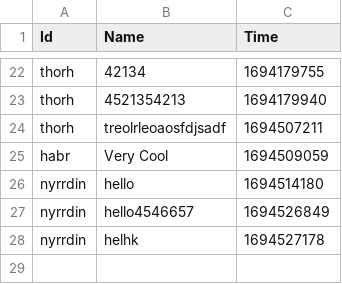
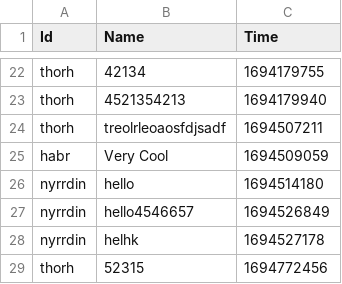
Before and after one commit to ITU-BDSA23-GROUP23/Chirp, a CSV file: src/SimpleDB/chirp_cli_db.csv, drawn as a sheet; only a part is shown, gaps mark what is left out; the diff names each change by its address in the sheet, - before the commit and + after, or states it on an @@ line.

```diff
--- a/src/SimpleDB/chirp_cli_db.csv
+++ b/src/SimpleDB/chirp_cli_db.csv
+row 29: thorh | 52315 | 1694772456
```
Also changed, not shown: 3 other files.
